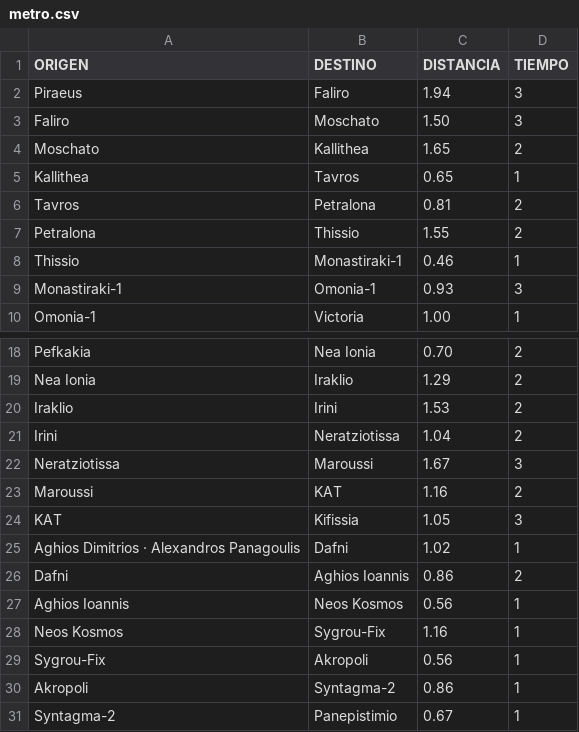
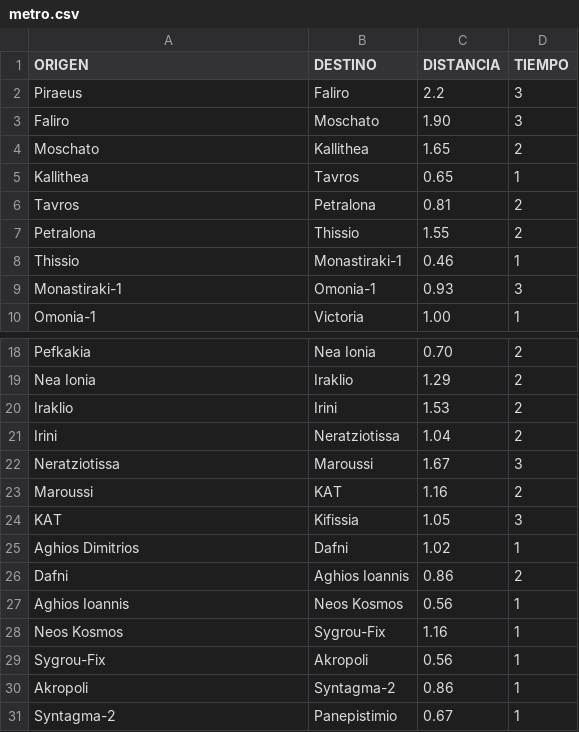
Before and after one commit to pablo-Tesoro/GPS-IA, a CSV file: metro.csv, drawn as a sheet; only a part is shown, gaps mark what is left out; the diff names each change by its address in the sheet, - before the commit and + after, or states it on an @@ line.

```diff
--- a/metro.csv
+++ b/metro.csv
-C2 (DISTANCIA): 1.94
+C2 (DISTANCIA): 2.2
-C3 (DISTANCIA): 1.50
+C3 (DISTANCIA): 1.90
-A25 (ORIGEN): Aghios Dimitrios · Alexandros Panagoulis
+A25 (ORIGEN): Aghios Dimitrios
```
Also changed, not shown: 2 other files.
